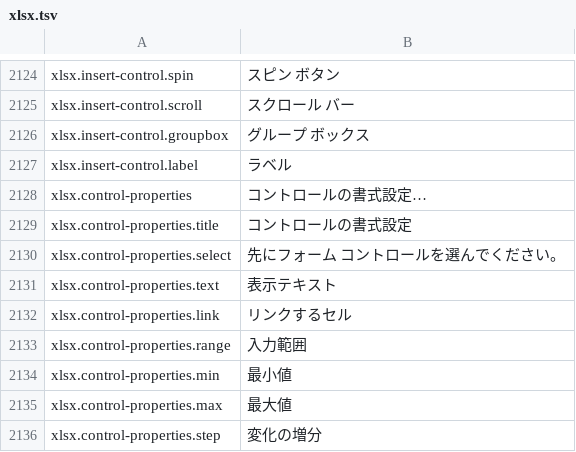
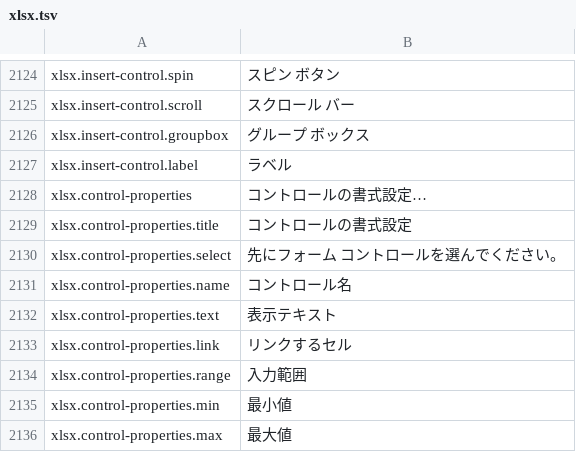
Before and after one commit to masanork/ibis-office, a TSV file: crates/ibis-office-base/i18n/ja/xlsx.tsv, drawn as a sheet; only a part is shown, gaps mark what is left out; the shorter side is filled out with more unchanged rows.

Commit message:
feat(xlsx): allow editing and roundtripping FormControl.name

```diff
--- a/crates/ibis-office-base/i18n/ja/xlsx.tsv
+++ b/crates/ibis-office-base/i18n/ja/xlsx.tsv
@@ -2130,2 +2130,3 @@ xlsx.control-properties.title	コントロールの書式設定
 xlsx.control-properties.select	先にフォーム コントロールを選んでください。
+xlsx.control-properties.name	コントロール名
 xlsx.control-properties.text	表示テキスト
```
Also changed, not shown: crates/ibis-office-base/i18n/en/xlsx.tsv, 6 other files.
